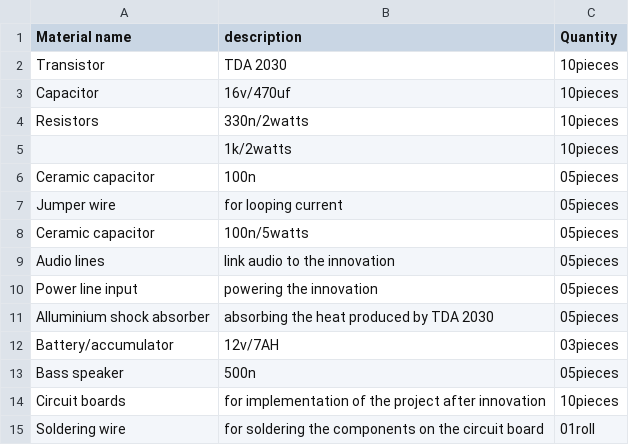
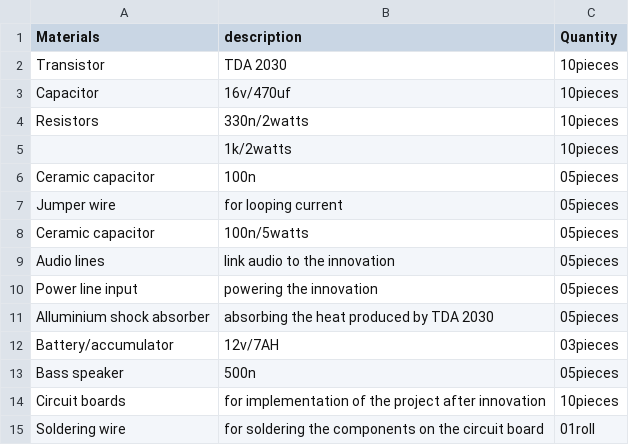
Before and after one commit to chardso/Building-a-DIY-audio-ultra-bass-amplifier, a CSV file: Material-details.csv (was Material details.csv), drawn as a sheet.

Commit message:
Renamed the cvs file

```diff
--- a/Material details.csv
+++ b/Material-details.csv
@@ -1,2 +1,2 @@
-Material name, description, Quantity
+Materials, description, Quantity
 Transistor,TDA 2030,10pieces
```
